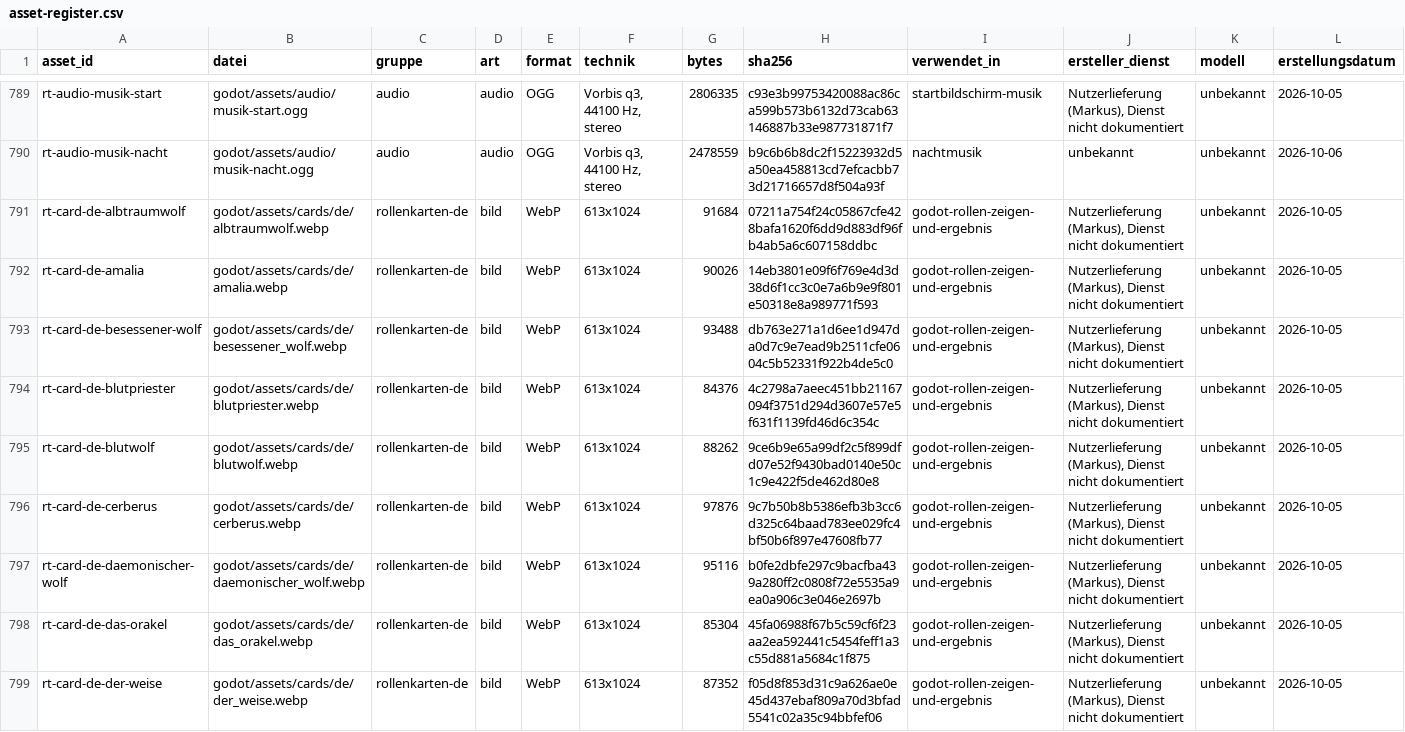
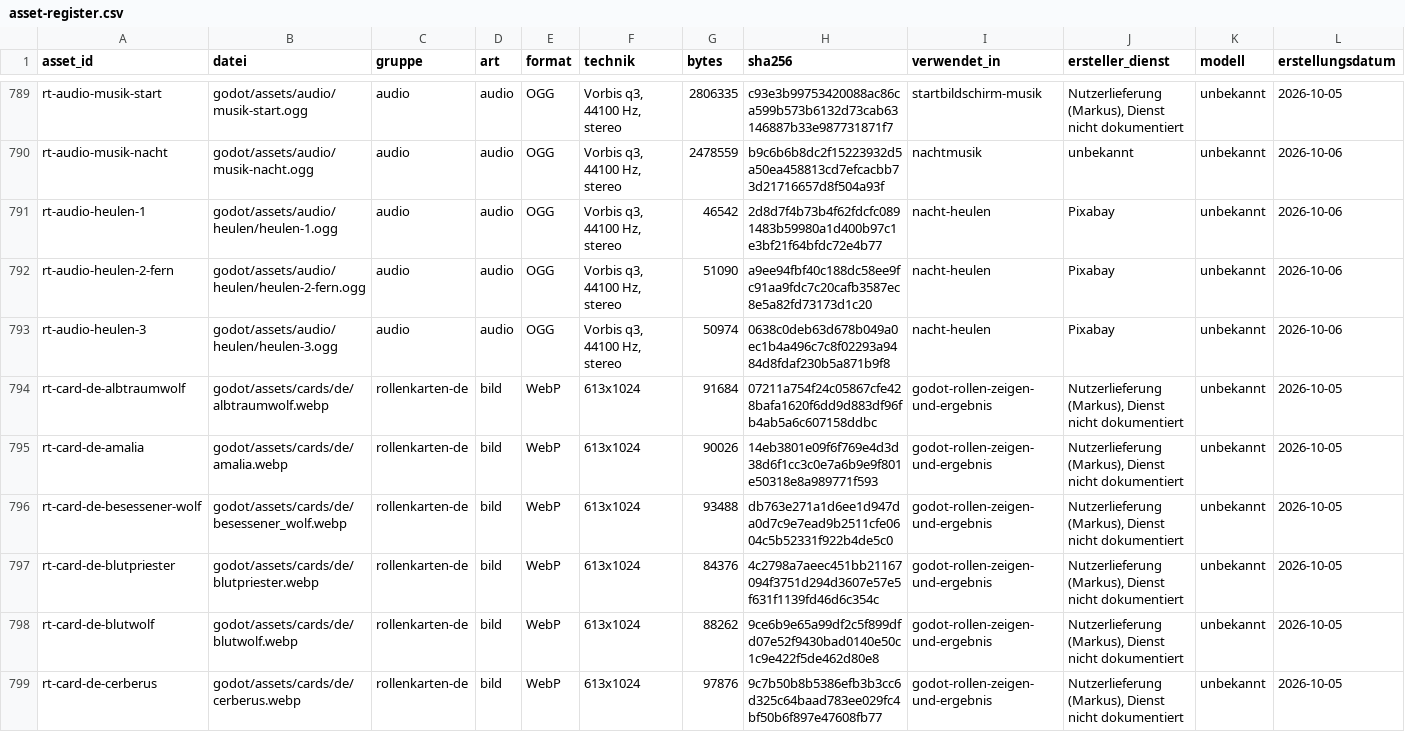
Before and after one commit to xhaviourshop-sketch/Grimmhain-Revolution, a CSV file: docs/masterplan/asset-register.csv, drawn as a sheet; only a part is shown, gaps mark what is left out; the shorter side is filled out with more unchanged rows; rows hold the shown columns only; the diff names each change by its address in the sheet, - before the commit and + after, or states it on an @@ line.

```diff
--- a/docs/masterplan/asset-register.csv
+++ b/docs/masterplan/asset-register.csv
+row 791: rt-audio-heulen-1 | godot/assets/audio/heulen/heulen-1.ogg | audio | audio | OGG | Vorbis q3, 44100 Hz, stereo | 46542 | 2d8d7f4b73b4f62fdcfc0891483b59980a1d400b97c1e3bf21f64bfdc72e4b77 | nacht-heulen | Pixabay | unbekannt | 2026-10-06
+row 792: rt-audio-heulen-2-fern | godot/assets/audio/heulen/heulen-2-fern.ogg | audio | audio | OGG | Vorbis q3, 44100 Hz, stereo | 51090 | a9ee94fbf40c188dc58ee9fc91aa9fdc7c20cafb3587ec8e5a82fd73173d1c20 | nacht-heulen | Pixabay | unbekannt | 2026-10-06
+row 793: rt-audio-heulen-3 | godot/assets/audio/heulen/heulen-3.ogg | audio | audio | OGG | Vorbis q3, 44100 Hz, stereo | 50974 | 0638c0deb63d678b049a0ec1b4a496c7c8f02293a9484d8fdaf230b5a871b9f8 | nacht-heulen | Pixabay | unbekannt | 2026-10-06
```
Also changed, not shown: 10 other files.
